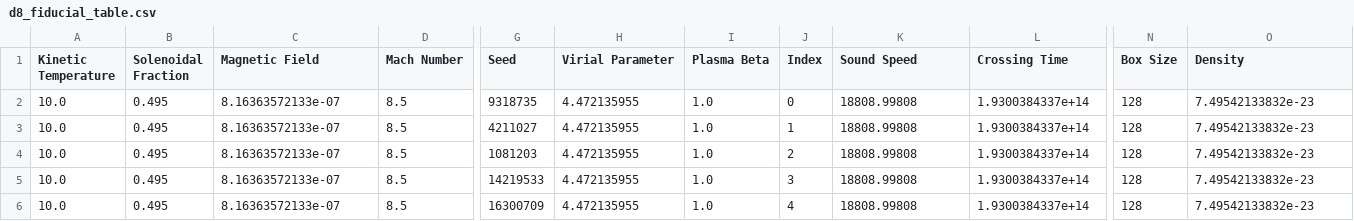
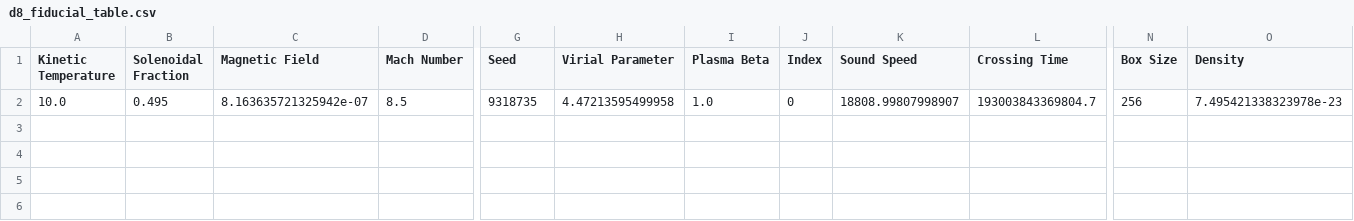
Before and after one commit to low-sky/simscript, a CSV file: d8_fiducial_table.csv, drawn as a sheet; only a part is shown, gaps mark what is left out; rows hold the shown columns only; the diff names each change by its address in the sheet, - before the commit and + after, or states it on an @@ line.

```diff
--- a/d8_fiducial_table.csv
+++ b/d8_fiducial_table.csv
-C2 (Magnetic Field): 8.16363572133e-07
+C2 (Magnetic Field): 8.163635721325942e-07
-H2 (Virial Parameter): 4.472135955
+H2 (Virial Parameter): 4.47213595499958
-K2 (Sound Speed): 18808.99808
+K2 (Sound Speed): 18808.99807998907
-L2 (Crossing Time): 1.9300384337e+14
+L2 (Crossing Time): 193003843369804.7
-N2 (Box Size): 128
+N2 (Box Size): 256
-O2 (Density): 7.49542133832e-23
+O2 (Density): 7.495421338323978e-23
-row 3: 10.0 | 0.495 | 8.16363572133e-07 | 8.5 | 4211027 | 4.472135955 | 1.0 | 1 | 18808.99808 | 1.9300384337e+14 | 128 | 7.49542133832e-23
-row 4: 10.0 | 0.495 | 8.16363572133e-07 | 8.5 | 1081203 | 4.472135955 | 1.0 | 2 | 18808.99808 | 1.9300384337e+14 | 128 | 7.49542133832e-23
-row 5: 10.0 | 0.495 | 8.16363572133e-07 | 8.5 | 14219533 | 4.472135955 | 1.0 | 3 | 18808.99808 | 1.9300384337e+14 | 128 | 7.49542133832e-23
-row 6: 10.0 | 0.495 | 8.16363572133e-07 | 8.5 | 16300709 | 4.472135955 | 1.0 | 4 | 18808.99808 | 1.9300384337e+14 | 128 | 7.49542133832e-23
```
Also changed, not shown: 3 other files.
